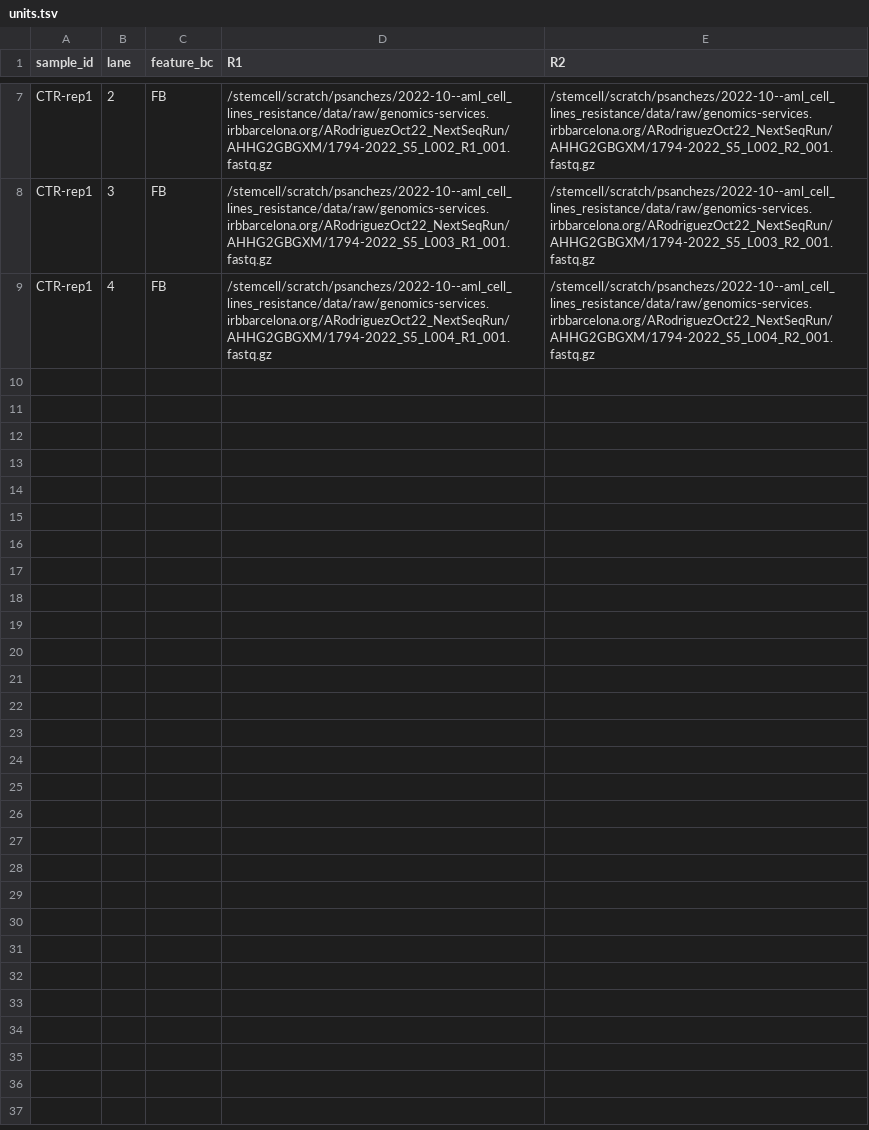
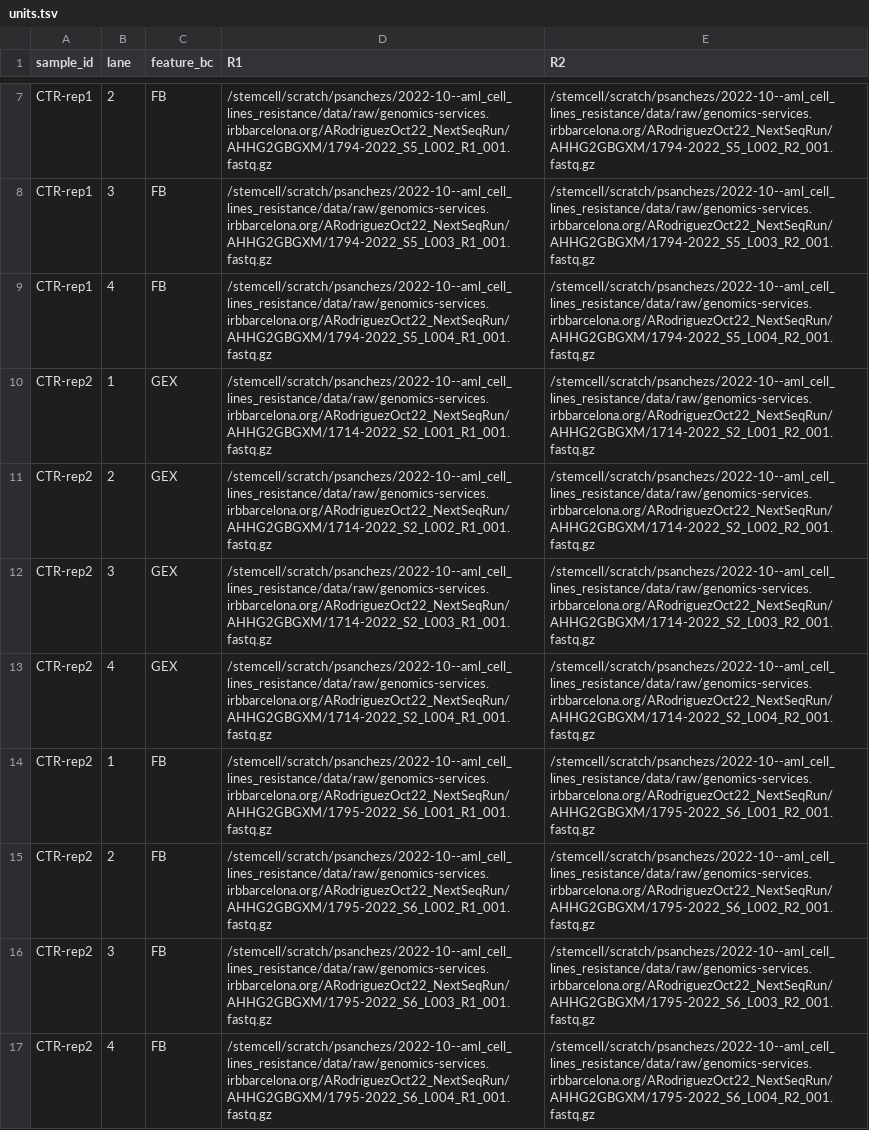
Before and after one commit to dfernandezperez/cloneRanger, a TSV file: config/units.tsv, drawn as a sheet; only a part is shown, gaps mark what is left out; the diff names each change by its address in the sheet, - before the commit and + after, or states it on an @@ line.

```diff
--- a/config/units.tsv
+++ b/config/units.tsv
+row 10: CTR-rep2 | 1 | GEX | /stemcell/scratch/psanchezs/2022-10--aml_cell_lines_resistance/data/raw/genomics-services.irbbarcelona.org/ARodriguezOct22_NextSeqRun/AHHG2GBGXM/1714-2022_S2_L001_R1_001.fastq.gz | /stemcell/scratch/psanchezs/2022-10--aml_cell_lines_resistance/data/raw/genomics-services.irbbarcelona.org/ARodriguezOct22_NextSeqRun/AHHG2GBGXM/1714-2022_S2_L001_R2_001.fastq.gz
+row 11: CTR-rep2 | 2 | GEX | /stemcell/scratch/psanchezs/2022-10--aml_cell_lines_resistance/data/raw/genomics-services.irbbarcelona.org/ARodriguezOct22_NextSeqRun/AHHG2GBGXM/1714-2022_S2_L002_R1_001.fastq.gz | /stemcell/scratch/psanchezs/2022-10--aml_cell_lines_resistance/data/raw/genomics-services.irbbarcelona.org/ARodriguezOct22_NextSeqRun/AHHG2GBGXM/1714-2022_S2_L002_R2_001.fastq.gz
+row 12: CTR-rep2 | 3 | GEX | /stemcell/scratch/psanchezs/2022-10--aml_cell_lines_resistance/data/raw/genomics-services.irbbarcelona.org/ARodriguezOct22_NextSeqRun/AHHG2GBGXM/1714-2022_S2_L003_R1_001.fastq.gz | /stemcell/scratch/psanchezs/2022-10--aml_cell_lines_resistance/data/raw/genomics-services.irbbarcelona.org/ARodriguezOct22_NextSeqRun/AHHG2GBGXM/1714-2022_S2_L003_R2_001.fastq.gz
+row 13: CTR-rep2 | 4 | GEX | /stemcell/scratch/psanchezs/2022-10--aml_cell_lines_resistance/data/raw/genomics-services.irbbarcelona.org/ARodriguezOct22_NextSeqRun/AHHG2GBGXM/1714-2022_S2_L004_R1_001.fastq.gz | /stemcell/scratch/psanchezs/2022-10--aml_cell_lines_resistance/data/raw/genomics-services.irbbarcelona.org/ARodriguezOct22_NextSeqRun/AHHG2GBGXM/1714-2022_S2_L004_R2_001.fastq.gz
+row 14: CTR-rep2 | 1 | FB | /stemcell/scratch/psanchezs/2022-10--aml_cell_lines_resistance/data/raw/genomics-services.irbbarcelona.org/ARodriguezOct22_NextSeqRun/AHHG2GBGXM/1795-2022_S6_L001_R1_001.fastq.gz | /stemcell/scratch/psanchezs/2022-10--aml_cell_lines_resistance/data/raw/genomics-services.irbbarcelona.org/ARodriguezOct22_NextSeqRun/AHHG2GBGXM/1795-2022_S6_L001_R2_001.fastq.gz
+row 15: CTR-rep2 | 2 | FB | /stemcell/scratch/psanchezs/2022-10--aml_cell_lines_resistance/data/raw/genomics-services.irbbarcelona.org/ARodriguezOct22_NextSeqRun/AHHG2GBGXM/1795-2022_S6_L002_R1_001.fastq.gz | /stemcell/scratch/psanchezs/2022-10--aml_cell_lines_resistance/data/raw/genomics-services.irbbarcelona.org/ARodriguezOct22_NextSeqRun/AHHG2GBGXM/1795-2022_S6_L002_R2_001.fastq.gz
+row 16: CTR-rep2 | 3 | FB | /stemcell/scratch/psanchezs/2022-10--aml_cell_lines_resistance/data/raw/genomics-services.irbbarcelona.org/ARodriguezOct22_NextSeqRun/AHHG2GBGXM/1795-2022_S6_L003_R1_001.fastq.gz | /stemcell/scratch/psanchezs/2022-10--aml_cell_lines_resistance/data/raw/genomics-services.irbbarcelona.org/ARodriguezOct22_NextSeqRun/AHHG2GBGXM/1795-2022_S6_L003_R2_001.fastq.gz
+row 17: CTR-rep2 | 4 | FB | /stemcell/scratch/psanchezs/2022-10--aml_cell_lines_resistance/data/raw/genomics-services.irbbarcelona.org/ARodriguezOct22_NextSeqRun/AHHG2GBGXM/1795-2022_S6_L004_R1_001.fastq.gz | /stemcell/scratch/psanchezs/2022-10--aml_cell_lines_resistance/data/raw/genomics-services.irbbarcelona.org/ARodriguezOct22_NextSeqRun/AHHG2GBGXM/1795-2022_S6_L004_R2_001.fastq.gz
```
Also changed, not shown: 9 other files.
